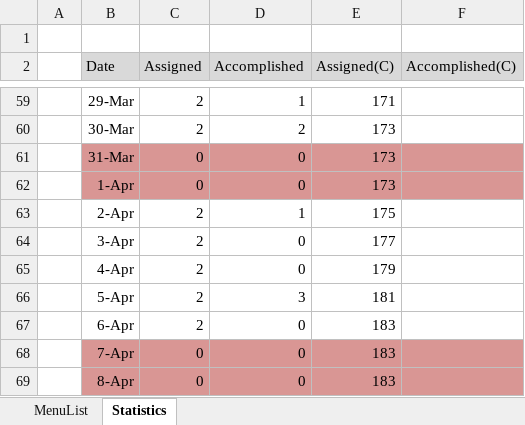
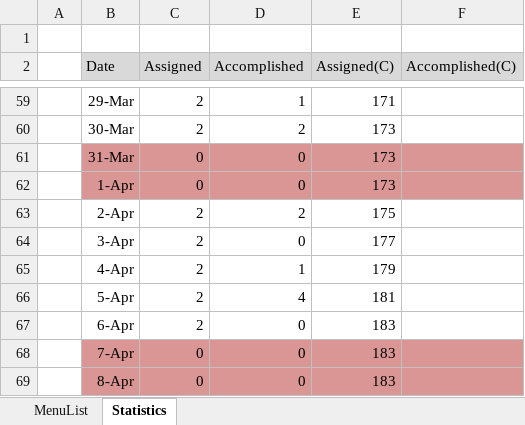
Before and after one commit to swcho1984/t4MES, an Excel workbook: Analysis/WHCSOT t4 OPI Analysis_v0.4_20180319.xlsx, sheet Statistics, drawn as a sheet; only a part is shown, gaps mark what is left out; values as stored, in another font and other column widths than the file's, no borders; charts and pictures not drawn; the diff names each change by its address in the sheet, - before the commit and + after, or states it on an @@ line.

```diff
--- a/Analysis/WHCSOT t4 OPI Analysis_v0.4_20180319.xlsx (sheet Statistics)
+++ b/Analysis/WHCSOT t4 OPI Analysis_v0.4_20180319.xlsx (sheet Statistics)
-D63 (Accomplished): 1
+D63 (Accomplished): 2
-D65 (Accomplished): 0
+D65 (Accomplished): 1
-D66 (Accomplished): 3
+D66 (Accomplished): 4
```
Also changed, not shown: sheet MenuList, charts or pictures.
